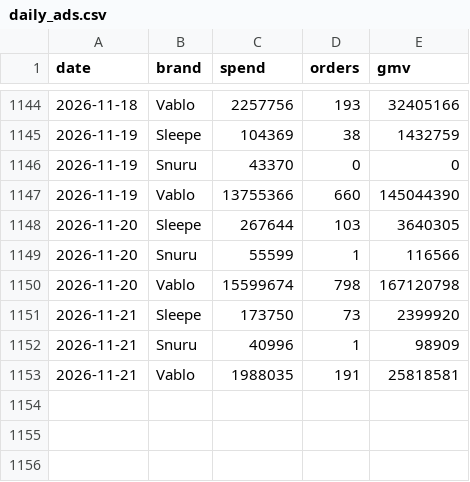
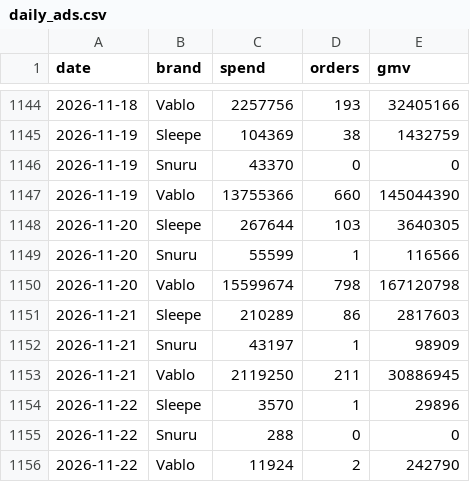
Before and after one commit to duthae12/adsreport, a CSV file: data/daily_ads.csv, drawn as a sheet; only a part is shown, gaps mark what is left out.

```diff
--- a/data/daily_ads.csv
+++ b/data/daily_ads.csv
@@ -1150,4 +1150,7 @@ date,brand,spend,orders,gmv
 2026-11-20,Vablo,15599674,798,167120798
-2026-11-21,Sleepe,173750,73,2399920
-2026-11-21,Snuru,40996,1,98909
-2026-11-21,Vablo,1988035,191,25818581
+2026-11-21,Sleepe,210289,86,2817603
+2026-11-21,Snuru,43197,1,98909
+2026-11-21,Vablo,2119250,211,30886945
+2026-11-22,Sleepe,3570,1,29896
+2026-11-22,Snuru,288,0,0
+2026-11-22,Vablo,11924,2,242790
```
Also changed, not shown: 2 other files.
